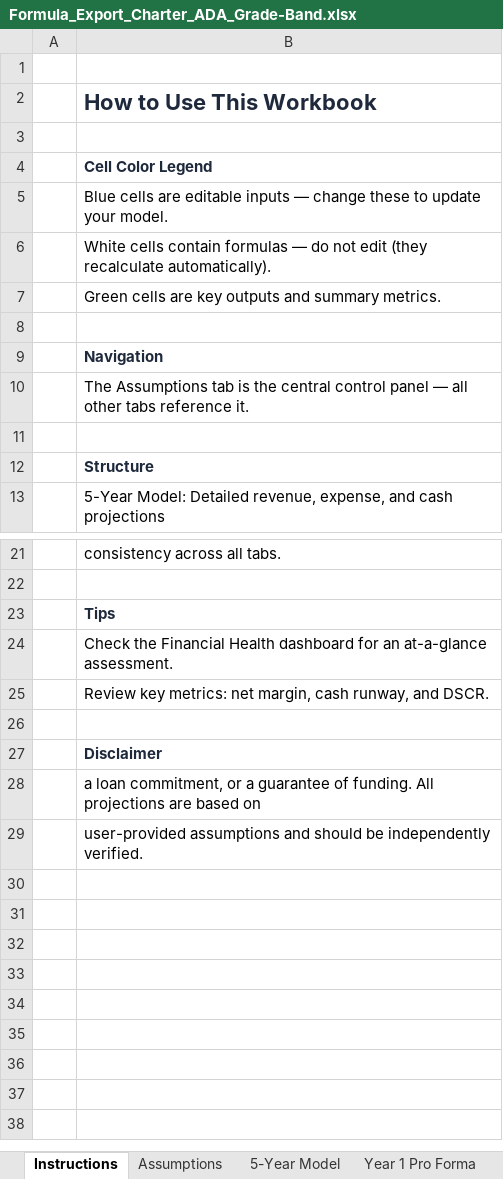
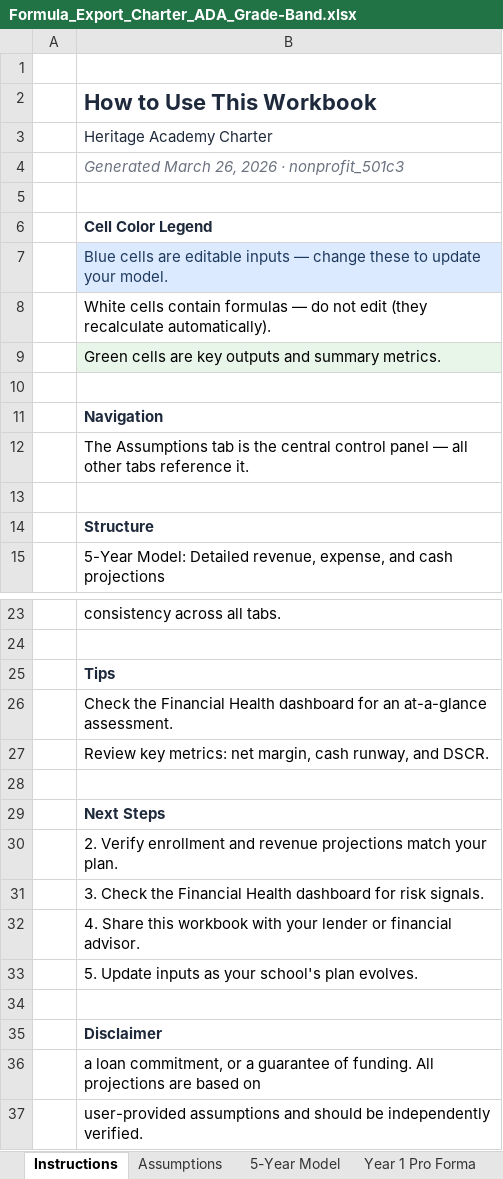
Before and after one commit to oronico/Schoolstack_Budget, an Excel workbook: artifacts/api-server/qa-output/Formula_Export_Charter_ADA_Grade-Band.xlsx, sheet Instructions, drawn as a sheet; only a part is shown, gaps mark what is left out; values as stored, in another font and other column widths than the file's, no borders; addresses are those after the commit; the diff names each change by its address in the sheet, - before the commit and + after, or states it on an @@ line.

```diff
--- a/artifacts/api-server/qa-output/Formula_Export_Charter_ADA_Grade-Band.xlsx (sheet Instructions)
+++ b/artifacts/api-server/qa-output/Formula_Export_Charter_ADA_Grade-Band.xlsx (sheet Instructions)
+row 3:  | Heritage Academy Charter
+row 4:  | Generated March 26, 2026 · nonprofit_501c3
@@ B7 fill: none → #DBEAFE, text colour: black → #1E3A5F @@
-B9 fill: none
+B9 fill: #E8F5E9
+row 28: (empty)
+row 29:  | Next Steps
+row 30:  | 2. Verify enrollment and revenue projections match your plan.
+row 31:  | 3. Check the Financial Health dashboard for risk signals.
+row 32:  | 4. Share this workbook with your lender or financial advisor.
+row 33:  | 5. Update inputs as your school's plan evolves.
```
Also changed, not shown: artifacts/api-server/qa-output/Formula_Export_Charter_Public_Funding.xlsx, artifacts/api-server/qa-output/Formula_Export_Microschool_Startup.xlsx, 26 other files.
